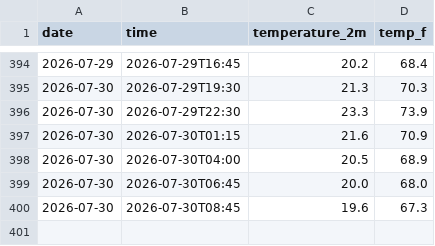
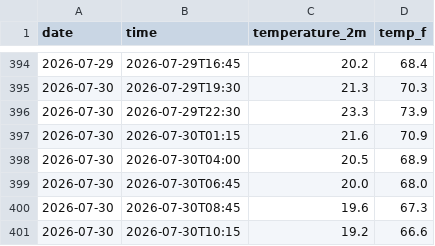
Before and after one commit to hrondonuwu/bali-weather-tracker, a CSV file: daily_log.csv, drawn as a sheet; only a part is shown, gaps mark what is left out.

```diff
--- a/daily_log.csv
+++ b/daily_log.csv
@@ -400 +400,2 @@ date,time,temperature_2m,temp_f
 2026-07-30,2026-07-30T08:45,19.6,67.3
+2026-07-30,2026-07-30T10:15,19.2,66.6
```
